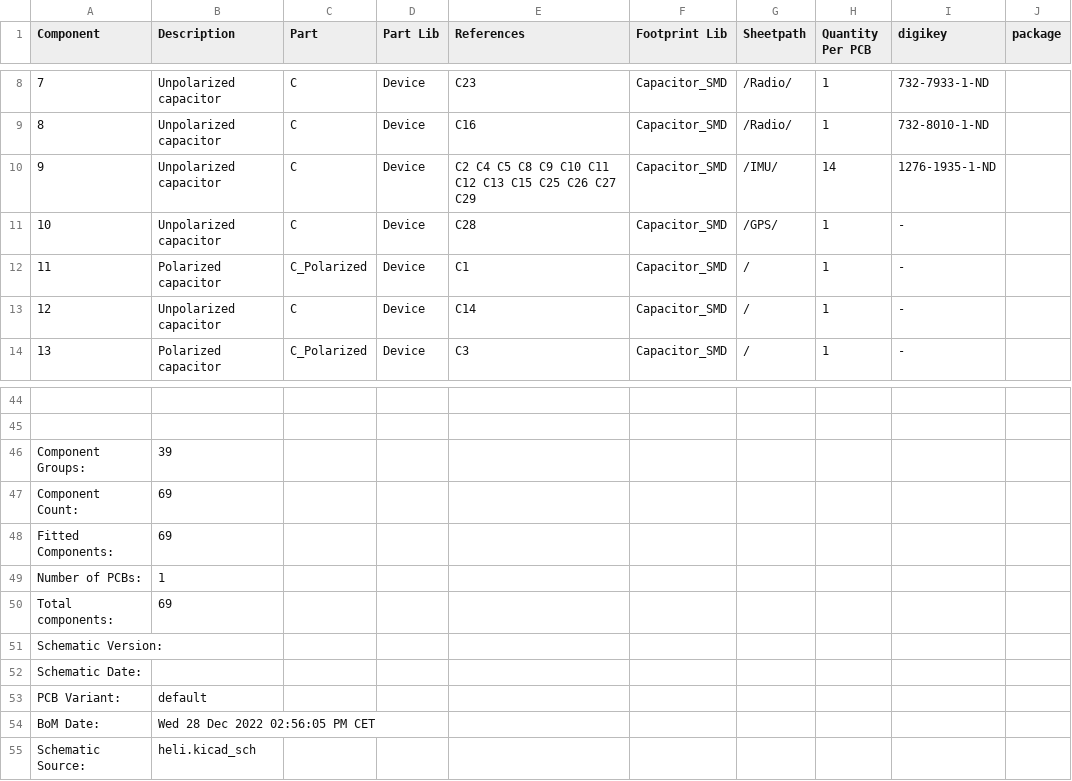
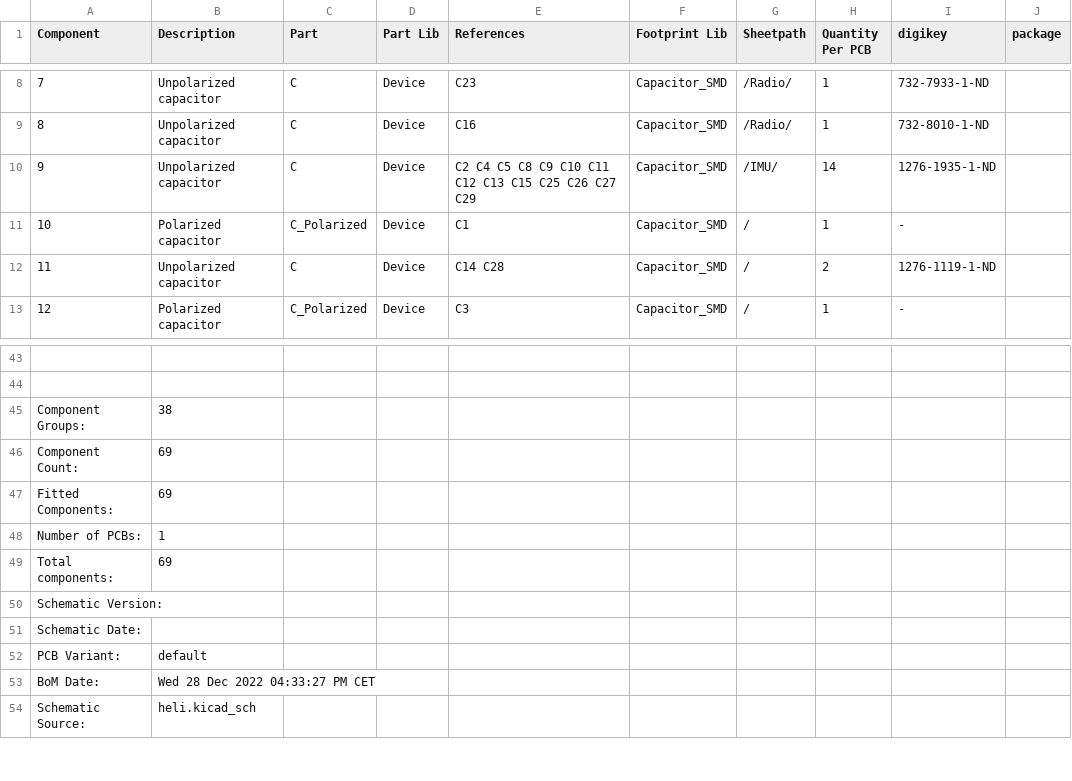
Before and after one commit to pr-c/helicopter, a CSV file: pcb/heli/heli_bom_.csv, drawn as a sheet; only a part is shown, gaps mark what is left out; removed rows and columns are numbered as before the commit, all else as after; the diff names each change by its address in the sheet, - before the commit and + after, or states it on an @@ line.

```diff
--- a/pcb/heli/heli_bom_.csv
+++ b/pcb/heli/heli_bom_.csv
-row 11: 10 | Unpolarized capacitor | C | Device | C28 | Capacitor_SMD | /GPS/ | 1 | -
@@ column A (Component) renumbered between rows 11 and 39 @@
-E12 (References): C14
+E12 (References): C14 C28
-H12 (Quantity Per PCB): 1
+H12 (Quantity Per PCB): 2
-I12 (digikey): -
+I12 (digikey): 1276-1119-1-ND
-B45 (Description): 39
+B45 (Description): 38
-B53 (Description): Wed 28 Dec 2022 02:56:05 PM CET
+B53 (Description): Wed 28 Dec 2022 04:33:27 PM CET
```
Also changed, not shown: 12 other files.
